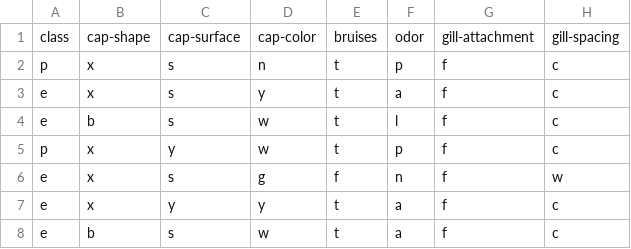
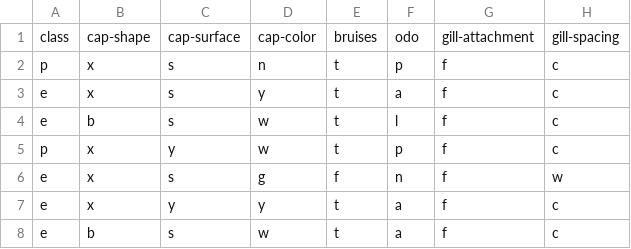
Before and after one commit to Abdul-Hanan/Image-Stiching, a CSV file: mushrooms.csv, drawn as a sheet; only a part is shown; the diff names each change by its address in the sheet, - before the commit and + after, or states it on an @@ line.

Commit message:
Update mushrooms.csv

```diff
--- a/mushrooms.csv
+++ b/mushrooms.csv
-F1: odor
+F1: odo
```
